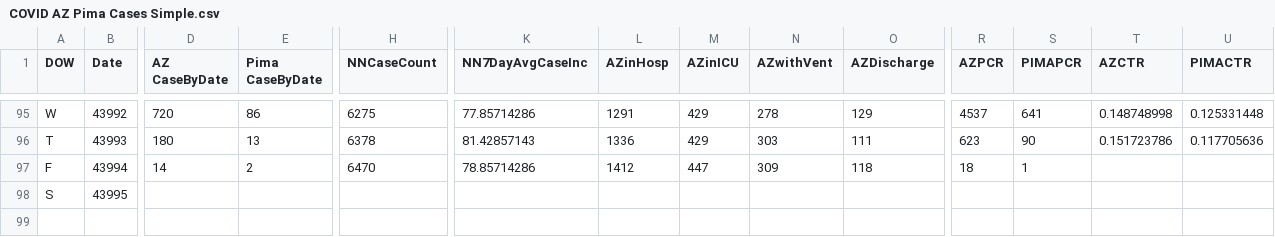
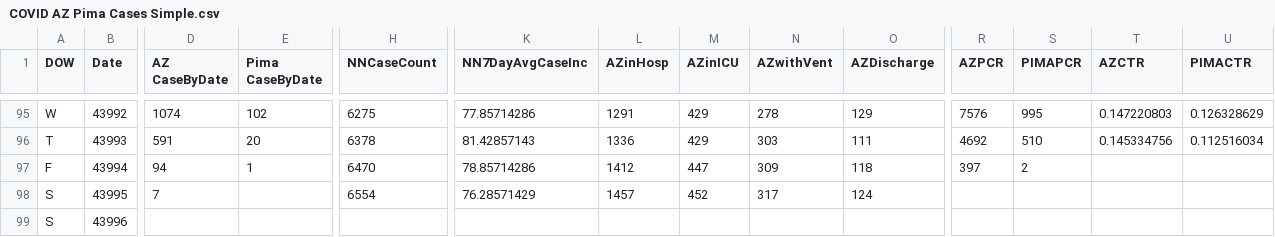
Before and after one commit to ktan2/azcovidgraphs, a CSV file: COVID AZ Pima Cases Simple.csv, drawn as a sheet; only a part is shown, gaps mark what is left out; rows hold the shown columns only; the diff covers the shown part only; the diff names each change by its address in the sheet, - before the commit and + after, or states it on an @@ line.

```diff
--- a/COVID AZ Pima Cases Simple.csv
+++ b/COVID AZ Pima Cases Simple.csv
-D95 (AZ CaseByDate): 720
+D95 (AZ CaseByDate): 1074
-E95 (Pima CaseByDate): 86
+E95 (Pima CaseByDate): 102
-R95 (AZPCR): 4537
+R95 (AZPCR): 7576
-S95 (PIMAPCR): 641
+S95 (PIMAPCR): 995
-T95 (AZCTR): 0.148748998
+T95 (AZCTR): 0.147220803
-U95 (PIMACTR): 0.125331448
+U95 (PIMACTR): 0.126328629
-D96 (AZ CaseByDate): 180
+D96 (AZ CaseByDate): 591
-E96 (Pima CaseByDate): 13
+E96 (Pima CaseByDate): 20
-R96 (AZPCR): 623
+R96 (AZPCR): 4692
-S96 (PIMAPCR): 90
+S96 (PIMAPCR): 510
-T96 (AZCTR): 0.151723786
+T96 (AZCTR): 0.145334756
-U96 (PIMACTR): 0.117705636
+U96 (PIMACTR): 0.112516034
-D97 (AZ CaseByDate): 14
+D97 (AZ CaseByDate): 94
-E97 (Pima CaseByDate): 2
+E97 (Pima CaseByDate): 1
-R97 (AZPCR): 18
+R97 (AZPCR): 397
-S97 (PIMAPCR): 1
+S97 (PIMAPCR): 2
-D98 (AZ CaseByDate): (empty)
+D98 (AZ CaseByDate): 7
-H98 (NNCaseCount): (empty)
+H98 (NNCaseCount): 6554
-K98 (NN7DayAvgCaseInc): (empty)
+K98 (NN7DayAvgCaseInc): 76.28571429
-L98 (AZinHosp): (empty)
+L98 (AZinHosp): 1457
-M98 (AZinICU): (empty)
+M98 (AZinICU): 452
-N98 (AZwithVent): (empty)
+N98 (AZwithVent): 317
-O98 (AZDischarge): (empty)
+O98 (AZDischarge): 124
+row 99: S | 43996
```
Also changed, not shown: 31 edited cells elsewhere in this file, 2 other files.
